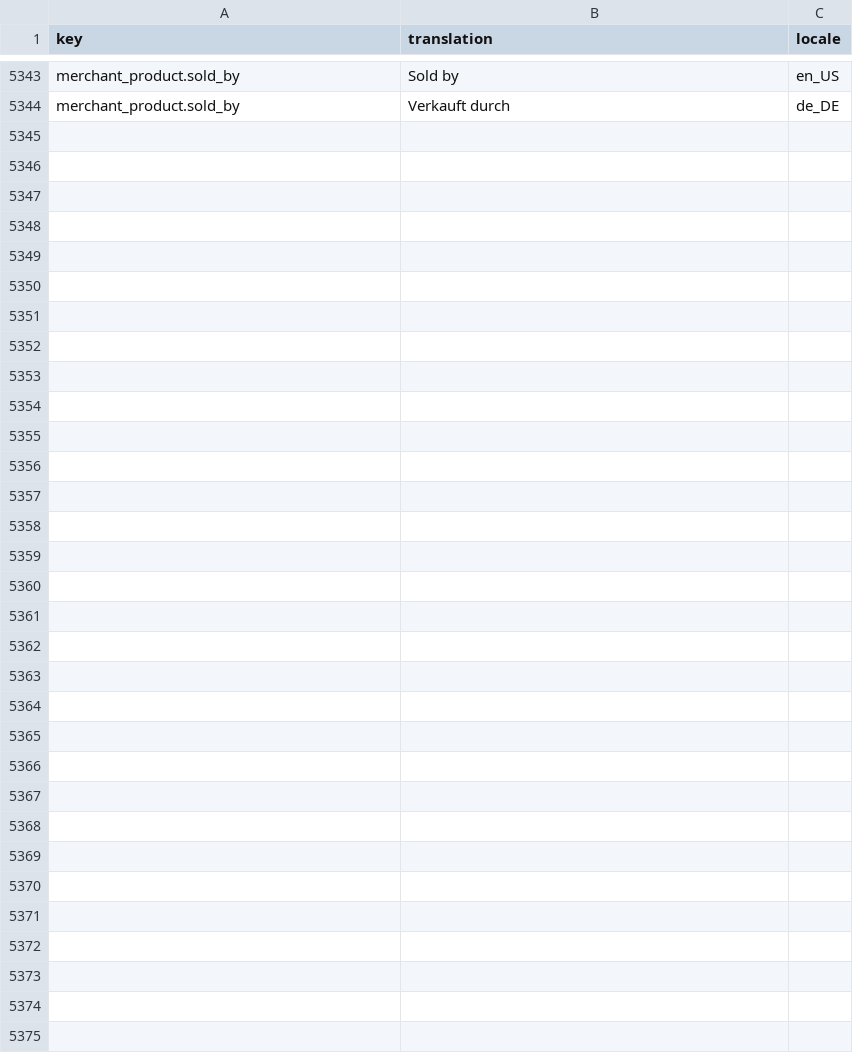
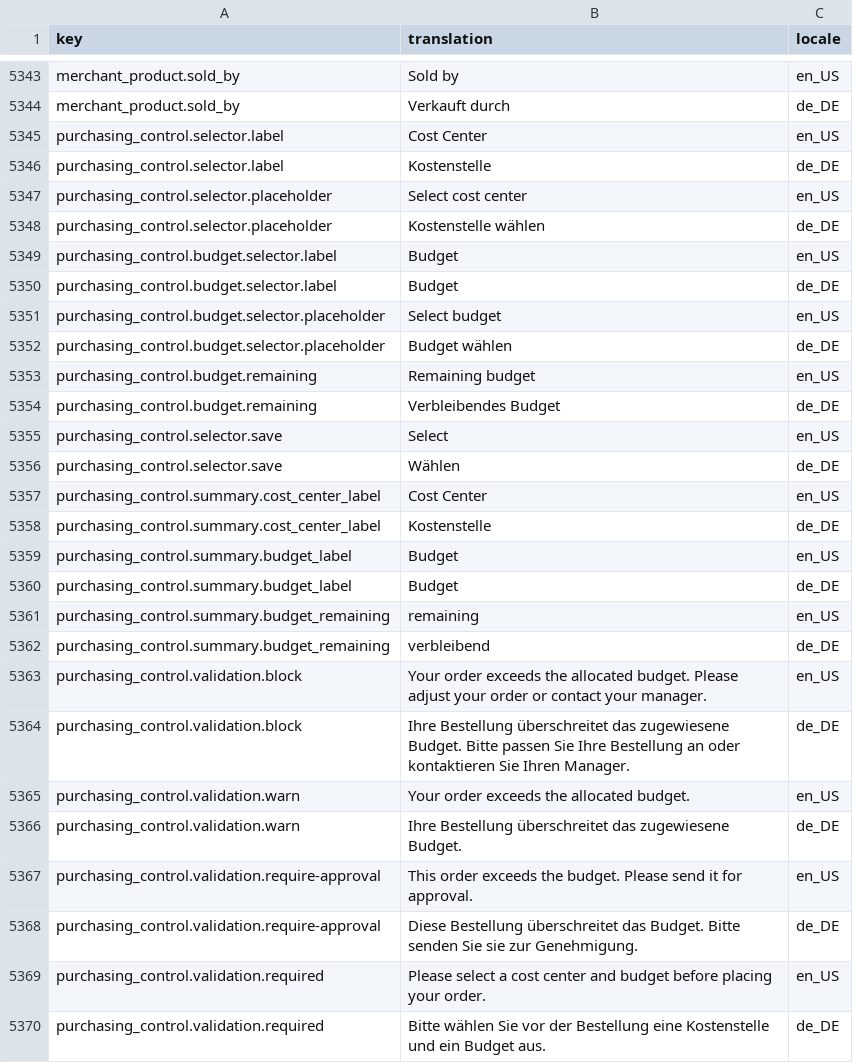
Before and after one commit to ishakuta/b2b-demo-marketplace, a CSV file: data/import/b2b_common/common/glossary.csv, drawn as a sheet; only a part is shown, gaps mark what is left out.

Commit message:
CC-38071: Add Purchasing Control feature with cost center and budget management.

```diff
--- a/data/import/b2b_common/common/glossary.csv
+++ b/data/import/b2b_common/common/glossary.csv
@@ -5344 +5344,27 @@ merchant_product.sold_by,Sold by,en_US
 merchant_product.sold_by,Verkauft durch,de_DE
+purchasing_control.selector.label,Cost Center,en_US
+purchasing_control.selector.label,Kostenstelle,de_DE
+purchasing_control.selector.placeholder,Select cost center,en_US
+purchasing_control.selector.placeholder,Kostenstelle wählen,de_DE
+purchasing_control.budget.selector.label,Budget,en_US
+purchasing_control.budget.selector.label,Budget,de_DE
+purchasing_control.budget.selector.placeholder,Select budget,en_US
+purchasing_control.budget.selector.placeholder,Budget wählen,de_DE
+purchasing_control.budget.remaining,Remaining budget,en_US
+purchasing_control.budget.remaining,Verbleibendes Budget,de_DE
+purchasing_control.selector.save,Select,en_US
+purchasing_control.selector.save,Wählen,de_DE
+purchasing_control.summary.cost_center_label,Cost Center,en_US
+purchasing_control.summary.cost_center_label,Kostenstelle,de_DE
+purchasing_control.summary.budget_label,Budget,en_US
+purchasing_control.summary.budget_label,Budget,de_DE
+purchasing_control.summary.budget_remaining,remaining,en_US
+purchasing_control.summary.budget_remaining,verbleibend,de_DE
+purchasing_control.validation.block,Your order exceeds the allocated budget. Please adjust your order or contact your manager.,en_US
+purchasing_control.validation.block,Ihre Bestellung überschreitet das zugewiesene Budget. Bitte passen Sie Ihre Bestellung an oder kontaktieren Sie Ihren Manager.,de_DE
+purchasing_control.validation.warn,Your order exceeds the allocated budget.,en_US
+purchasing_control.validation.warn,Ihre Bestellung überschreitet das zugewiesene Budget.,de_DE
+purchasing_control.validation.require-approval,This order exceeds the budget. Please send it for approval.,en_US
+purchasing_control.validation.require-approval,Diese Bestellung überschreitet das Budget. Bitte senden Sie sie zur Genehmigung.,de_DE
+purchasing_control.validation.required,Please select a cost center and budget before placing your order.,en_US
+purchasing_control.validation.required,Bitte wählen Sie vor der Bestellung eine Kostenstelle und ein Budget aus.,de_DE
```
Also changed, not shown: 18 other files.
